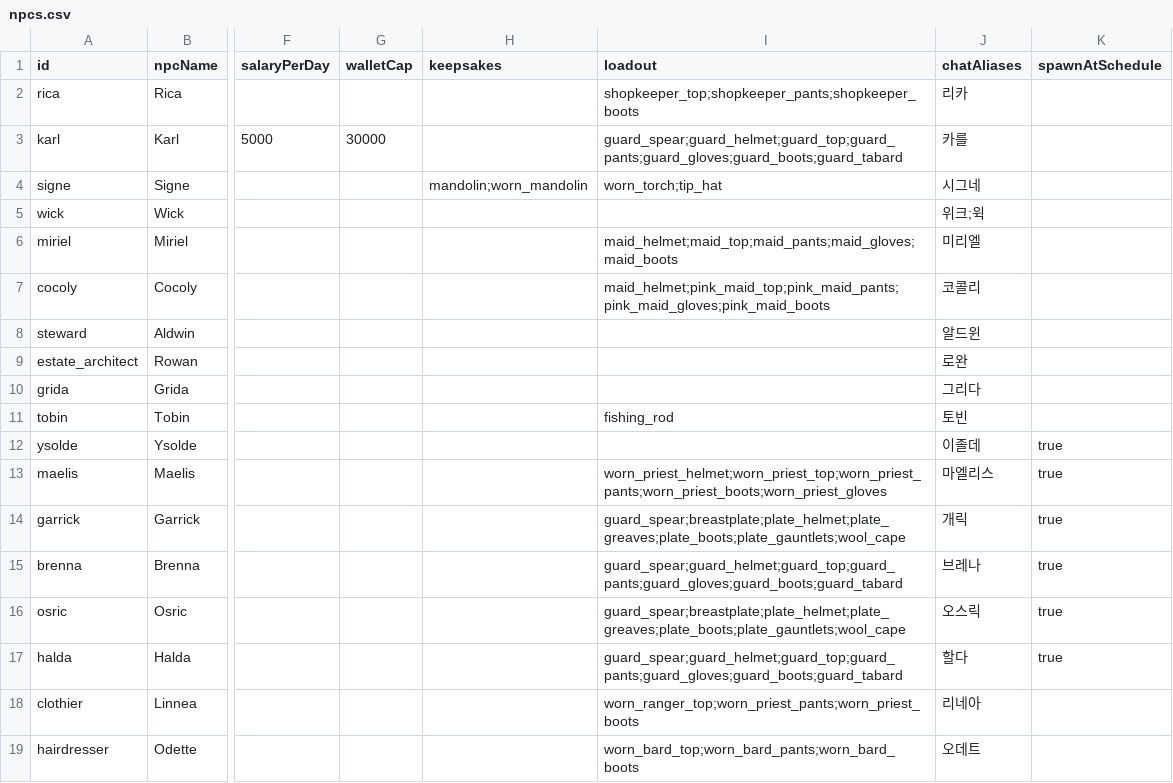
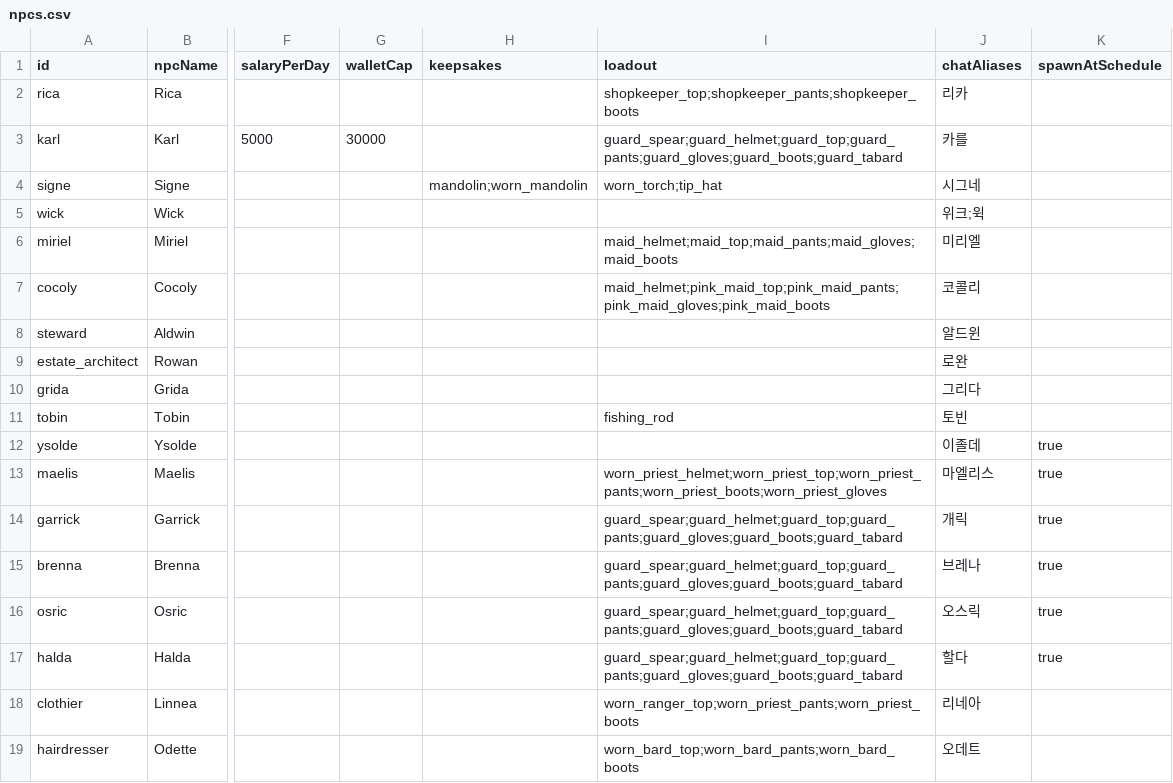
Before and after one commit to Julian-adv/OpenMMO, a CSV file: data-src/npcs.csv, drawn as a sheet; only a part is shown, gaps mark what is left out; the diff names each change by its address in the sheet, - before the commit and + after, or states it on an @@ line.

```diff
--- a/data-src/npcs.csv
+++ b/data-src/npcs.csv
-I14 (loadout): guard_spear;breastplate;plate_helmet;plate_greaves;plate_boots;plate_gauntlets;wool_cape
+I14 (loadout): guard_spear;guard_helmet;guard_top;guard_pants;guard_gloves;guard_boots;guard_tabard
-I16 (loadout): guard_spear;breastplate;plate_helmet;plate_greaves;plate_boots;plate_gauntlets;wool_cape
+I16 (loadout): guard_spear;guard_helmet;guard_top;guard_pants;guard_gloves;guard_boots;guard_tabard
```
Also changed, not shown: 8 other files.
